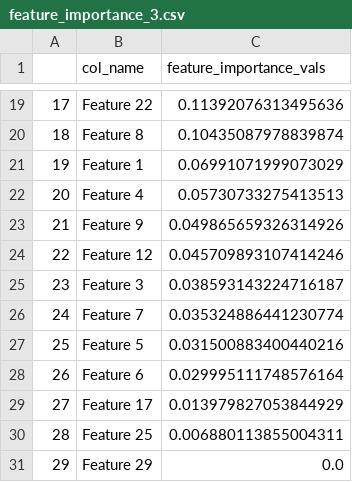
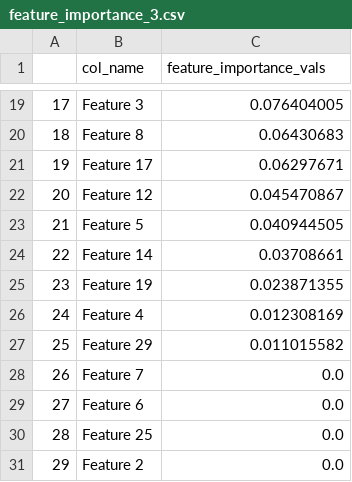
Before and after one commit to StefanosR/Thesis, a CSV file: robustness-evaluation/feature_importance_3.csv, drawn as a sheet; only a part is shown, gaps mark what is left out; the diff covers the shown part only.

```diff
--- a/robustness-evaluation/feature_importance_3.csv
+++ b/robustness-evaluation/feature_importance_3.csv
@@ -19,13 +19,13 @@
-17,Feature 22,0.11392076313495636
-18,Feature 8,0.10435087978839874
-19,Feature 1,0.06991071999073029
-20,Feature 4,0.05730733275413513
-21,Feature 9,0.049865659326314926
-22,Feature 12,0.045709893107414246
-23,Feature 3,0.038593143224716187
-24,Feature 7,0.035324886441230774
-25,Feature 5,0.031500883400440216
-26,Feature 6,0.029995111748576164
-27,Feature 17,0.013979827053844929
-28,Feature 25,0.006880113855004311
-29,Feature 29,0.0
+17,Feature 3,0.076404005
+18,Feature 8,0.06430683
+19,Feature 17,0.06297671
+20,Feature 12,0.045470867
+21,Feature 5,0.040944505
+22,Feature 14,0.03708661
+23,Feature 19,0.023871355
+24,Feature 4,0.012308169
+25,Feature 29,0.011015582
+26,Feature 7,0.0
+27,Feature 6,0.0
+28,Feature 25,0.0
+29,Feature 2,0.0
```
Also changed, not shown: 32 edited cells elsewhere in this file, robustness-evaluation/feature_importance_1.csv, robustness-evaluation/feature_importance_2.csv, 5 other files.
